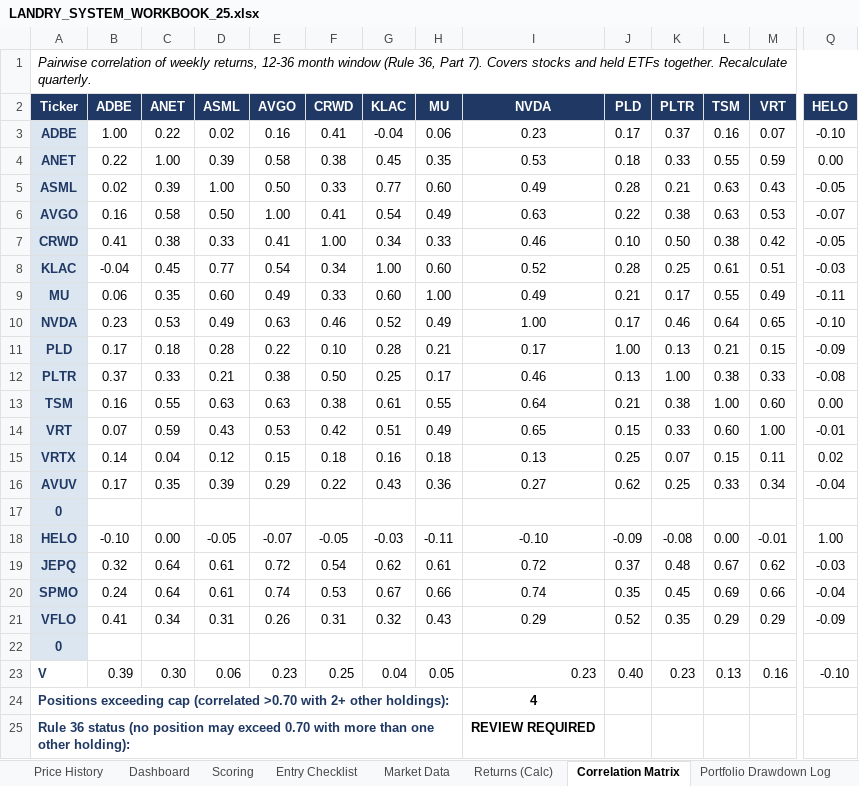
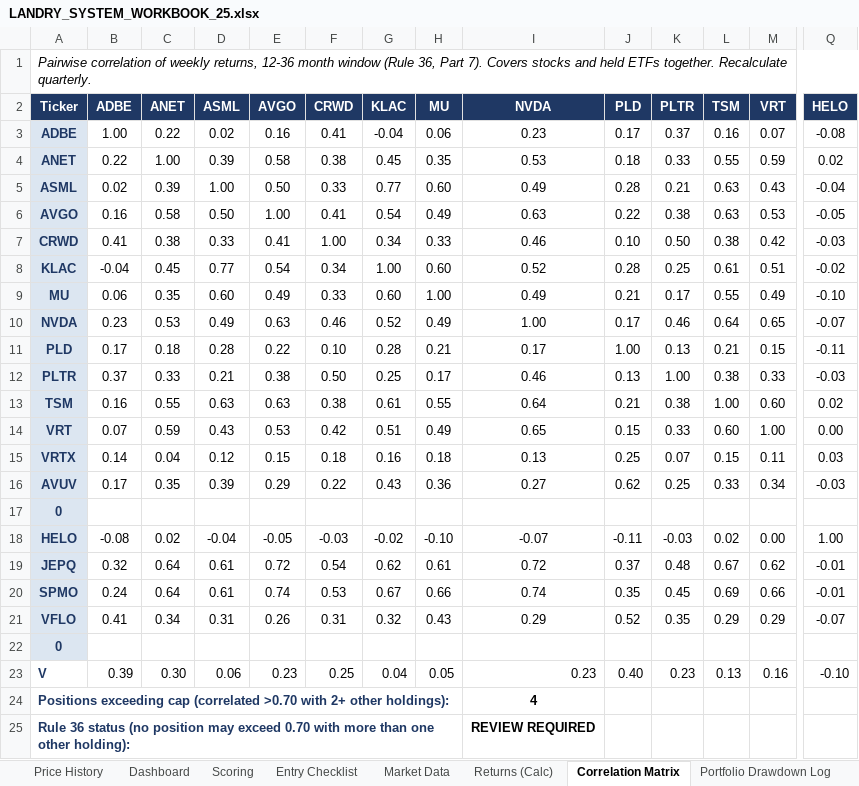
Before and after one commit to cope413/Stock_Picker, an Excel workbook: LANDRY_SYSTEM_WORKBOOK_25.xlsx, sheet Correlation Matrix, drawn as a sheet; only a part is shown, gaps mark what is left out; values as stored, in another font and other column widths than the file's, no borders; conditional formats not drawn; the diff covers the shown part only; the diff names each change by its address in the sheet, - before the commit and + after, or states it on an @@ line.

```diff
--- a/LANDRY_SYSTEM_WORKBOOK_25.xlsx (sheet Correlation Matrix)
+++ b/LANDRY_SYSTEM_WORKBOOK_25.xlsx (sheet Correlation Matrix)
-Q3 (HELO): -0.10
+Q3 (HELO): -0.08
-Q4 (HELO): 0.00
+Q4 (HELO): 0.02
-Q5 (HELO): -0.05
+Q5 (HELO): -0.04
-Q6 (HELO): -0.07
+Q6 (HELO): -0.05
-Q7 (HELO): -0.05
+Q7 (HELO): -0.03
-Q8 (HELO): -0.03
+Q8 (HELO): -0.02
-Q9 (HELO): -0.11
+Q9 (HELO): -0.10
-Q10 (HELO): -0.10
+Q10 (HELO): -0.07
-Q11 (HELO): -0.09
+Q11 (HELO): -0.11
-Q12 (HELO): -0.08
+Q12 (HELO): -0.03
-Q13 (HELO): 0.00
+Q13 (HELO): 0.02
-Q14 (HELO): -0.01
+Q14 (HELO): 0.00
-Q15 (HELO): 0.02
+Q15 (HELO): 0.03
-Q16 (HELO): -0.04
+Q16 (HELO): -0.03
-B18 (ADBE): -0.10
+B18 (ADBE): -0.08
-C18 (ANET): 0.00
+C18 (ANET): 0.02
-D18 (ASML): -0.05
+D18 (ASML): -0.04
-E18 (AVGO): -0.07
+E18 (AVGO): -0.05
-F18 (CRWD): -0.05
+F18 (CRWD): -0.03
-G18 (KLAC): -0.03
+G18 (KLAC): -0.02
-H18 (MU): -0.11
+H18 (MU): -0.10
-I18 (NVDA): -0.10
+I18 (NVDA): -0.07
-J18 (PLD): -0.09
+J18 (PLD): -0.11
-K18 (PLTR): -0.08
+K18 (PLTR): -0.03
-L18 (TSM): 0.00
+L18 (TSM): 0.02
-M18 (VRT): -0.01
+M18 (VRT): 0.00
-Q19 (HELO): -0.03
+Q19 (HELO): -0.01
-Q20 (HELO): -0.04
+Q20 (HELO): -0.01
-Q21 (HELO): -0.09
+Q21 (HELO): -0.07
```
Also changed, not shown: 5 edited cells elsewhere in this sheet, sheet Returns (Calc), sheet Market Data, sheet Price History, sheet Instructions, sheet Action Items, sheet Monitor & Recheck Triggers, formulas that keep their value, charts or pictures.
